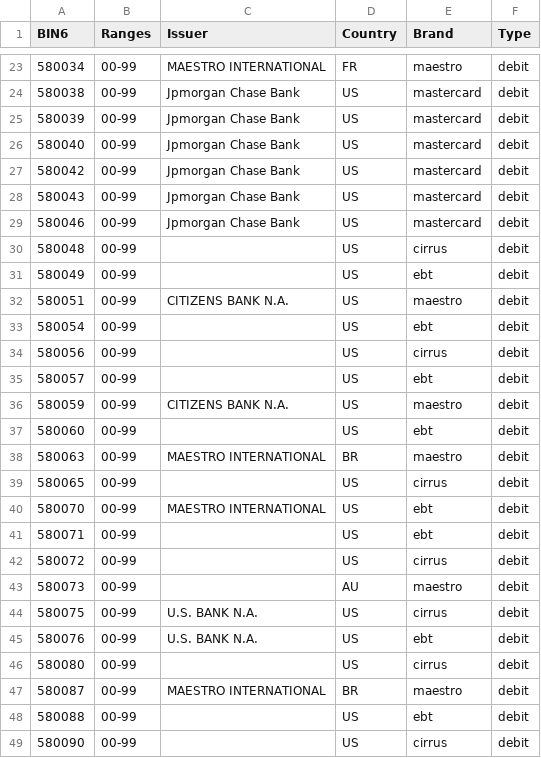
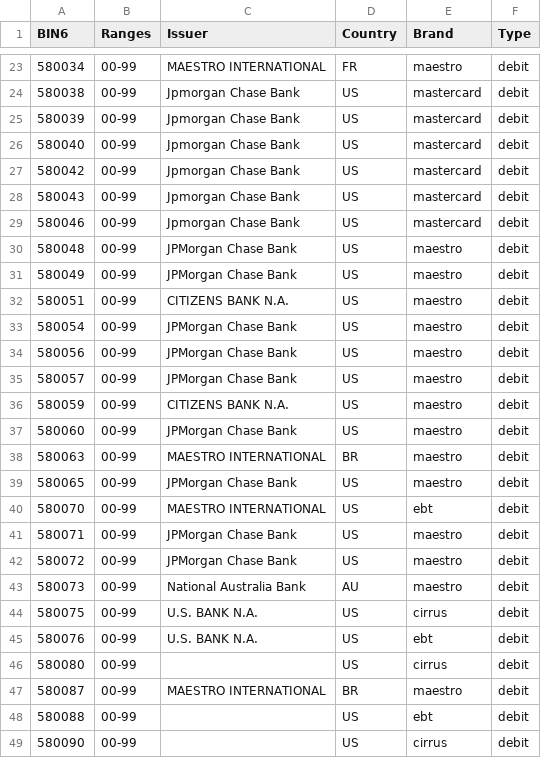
Before and after one commit to Wayproyect/openbiin, a CSV file: functions/data/58.csv, drawn as a sheet; only a part is shown, gaps mark what is left out.

```diff
--- a/functions/data/58.csv
+++ b/functions/data/58.csv
@@ -29,16 +29,16 @@ BIN6,Ranges,Issuer,Country,Brand,Type
 580046,00-99,Jpmorgan Chase Bank,US,mastercard,debit
-580048,00-99,,US,cirrus,debit
-580049,00-99,,US,ebt,debit
+580048,00-99,JPMorgan Chase Bank,US,maestro,debit
+580049,00-99,JPMorgan Chase Bank,US,maestro,debit
 580051,00-99,CITIZENS BANK N.A.,US,maestro,debit
-580054,00-99,,US,ebt,debit
-580056,00-99,,US,cirrus,debit
-580057,00-99,,US,ebt,debit
+580054,00-99,JPMorgan Chase Bank,US,maestro,debit
+580056,00-99,JPMorgan Chase Bank,US,maestro,debit
+580057,00-99,JPMorgan Chase Bank,US,maestro,debit
 580059,00-99,CITIZENS BANK N.A.,US,maestro,debit
-580060,00-99,,US,ebt,debit
+580060,00-99,JPMorgan Chase Bank,US,maestro,debit
 580063,00-99,MAESTRO INTERNATIONAL,BR,maestro,debit
-580065,00-99,,US,cirrus,debit
+580065,00-99,JPMorgan Chase Bank,US,maestro,debit
 580070,00-99,MAESTRO INTERNATIONAL,US,ebt,debit
-580071,00-99,,US,ebt,debit
-580072,00-99,,US,cirrus,debit
-580073,00-99,,AU,maestro,debit
+580071,00-99,JPMorgan Chase Bank,US,maestro,debit
+580072,00-99,JPMorgan Chase Bank,US,maestro,debit
+580073,00-99,National Australia Bank,AU,maestro,debit
 580075,00-99,U.S. BANK N.A.,US,cirrus,debit
```
